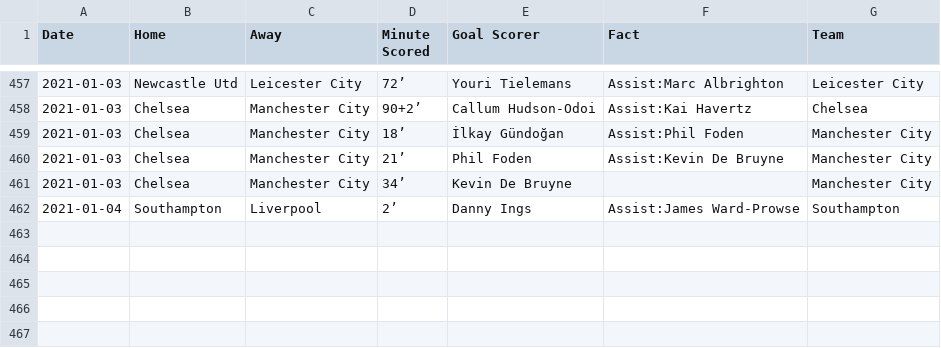
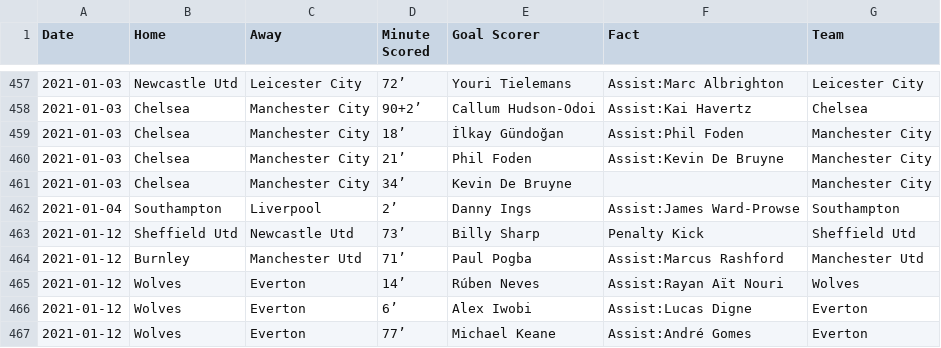
Before and after one commit to marvel308/marvel308.github.io, a CSV file: data.csv, drawn as a sheet; only a part is shown, gaps mark what is left out.

```diff
--- a/data.csv
+++ b/data.csv
@@ -462 +462,6 @@ Date,Home,Away,Minute Scored,Goal Scorer,Fact,Team
 2021-01-04,Southampton,Liverpool,2’,Danny Ings,Assist:James Ward-Prowse,Southampton
+2021-01-12,Sheffield Utd,Newcastle Utd,73’,Billy Sharp,Penalty Kick,Sheffield Utd
+2021-01-12,Burnley,Manchester Utd,71’,Paul Pogba,Assist:Marcus Rashford,Manchester Utd
+2021-01-12,Wolves,Everton,14’,Rúben Neves,Assist:Rayan Aït Nouri,Wolves
+2021-01-12,Wolves,Everton,6’,Alex Iwobi,Assist:Lucas Digne,Everton
+2021-01-12,Wolves,Everton,77’,Michael Keane,Assist:André Gomes,Everton
```
Also changed, not shown: critical_data.csv.
